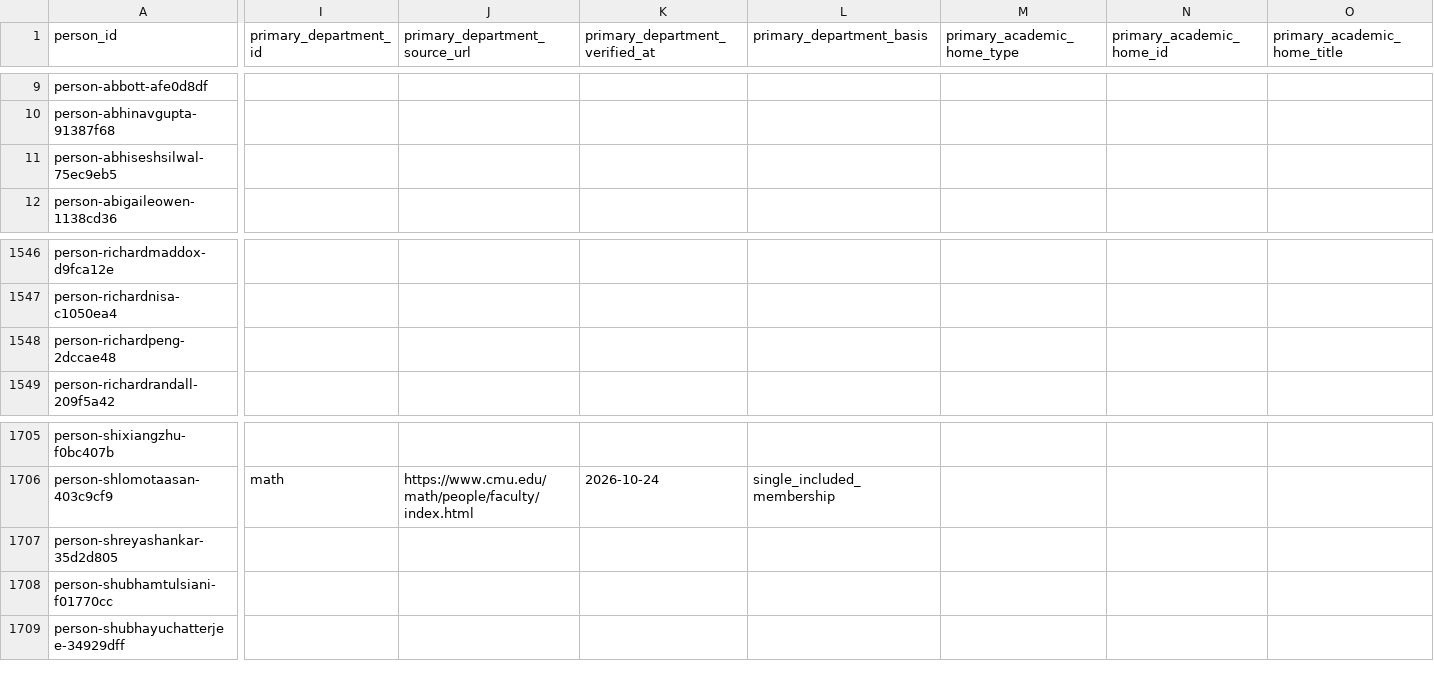
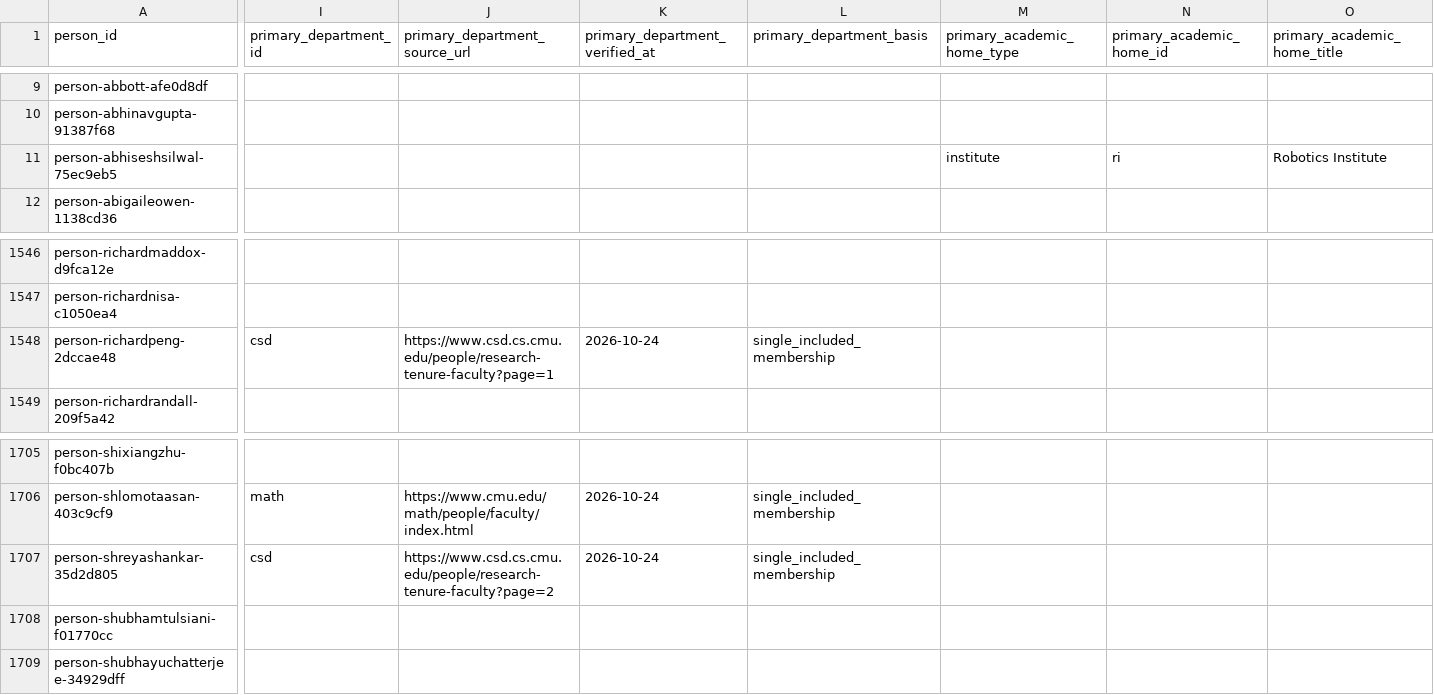
Before and after one commit to cmccomb/map-of-research, a CSV file: registry/people.csv, drawn as a sheet; only a part is shown, gaps mark what is left out; the diff covers the shown part only; the diff names each change by its address in the sheet, - before the commit and + after, or states it on an @@ line.

Commit message:
Gate next five SCS profiles with exact holds and primary homes

```diff
--- a/registry/people.csv
+++ b/registry/people.csv
-M11 (primary_academic_home_type): (empty)
+M11 (primary_academic_home_type): institute
-N11 (primary_academic_home_id): (empty)
+N11 (primary_academic_home_id): ri
-O11 (primary_academic_home_title): (empty)
+O11 (primary_academic_home_title): Robotics Institute
-I1548 (primary_department_id): (empty)
+I1548 (primary_department_id): csd
-J1548 (primary_department_source_url): (empty)
+J1548 (primary_department_source_url): https://www.csd.cs.cmu.edu/people/research-tenure-faculty?page=1
-K1548 (primary_department_verified_at): (empty)
+K1548 (primary_department_verified_at): 2026-10-24
-L1548 (primary_department_basis): (empty)
+L1548 (primary_department_basis): single_included_membership
-I1707 (primary_department_id): (empty)
+I1707 (primary_department_id): csd
-J1707 (primary_department_source_url): (empty)
+J1707 (primary_department_source_url): https://www.csd.cs.cmu.edu/people/research-tenure-faculty?page=2
-K1707 (primary_department_verified_at): (empty)
+K1707 (primary_department_verified_at): 2026-10-24
-L1707 (primary_department_basis): (empty)
+L1707 (primary_department_basis): single_included_membership
```
Also changed, not shown: 3 edited cells elsewhere in this file, 3 other files.
